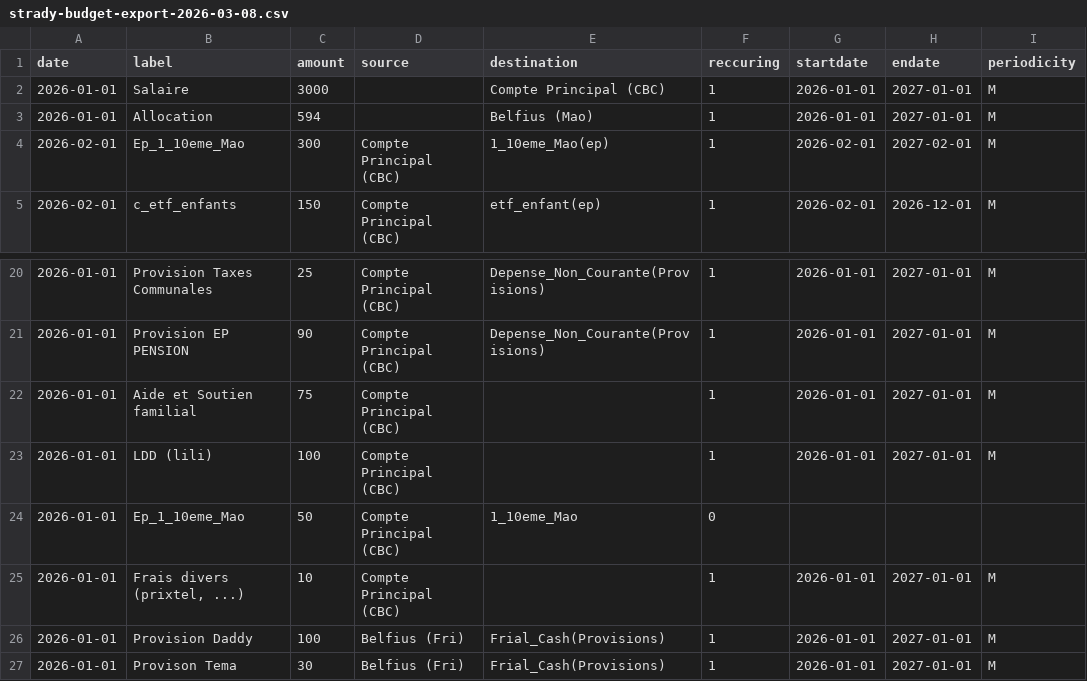
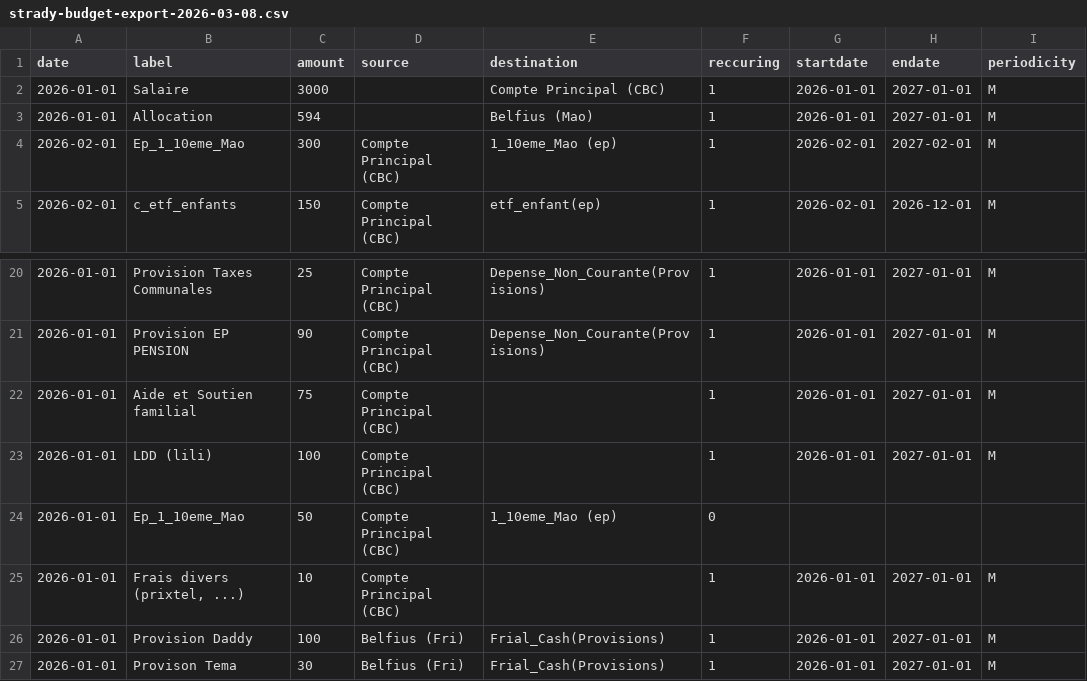
Before and after one commit to patricktsemengue/strady-budget, a CSV file: public/strady-budget-export-2026-03-08.csv, drawn as a sheet; only a part is shown, gaps mark what is left out; the diff names each change by its address in the sheet, - before the commit and + after, or states it on an @@ line.

Commit message:
import csv budget
import csv budget

```diff
--- a/public/strady-budget-export-2026-03-08.csv
+++ b/public/strady-budget-export-2026-03-08.csv
-E4 (destination): 1_10eme_Mao(ep)
+E4 (destination): 1_10eme_Mao (ep)
-E24 (destination): 1_10eme_Mao
+E24 (destination): 1_10eme_Mao (ep)
```
Also changed, not shown: 2 other files.
